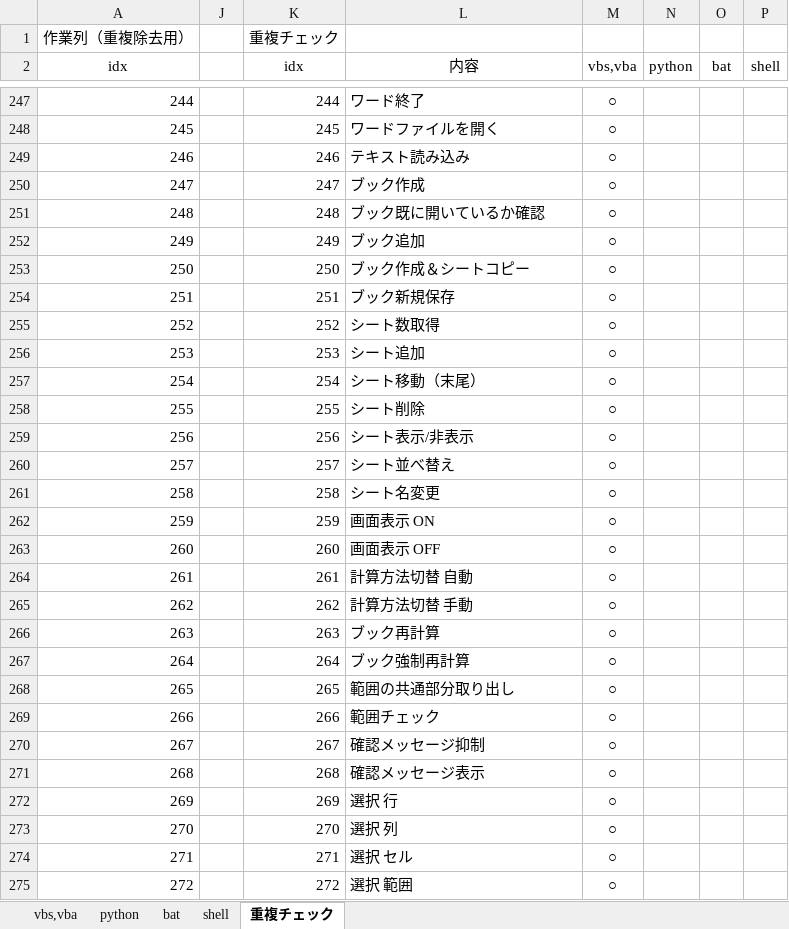
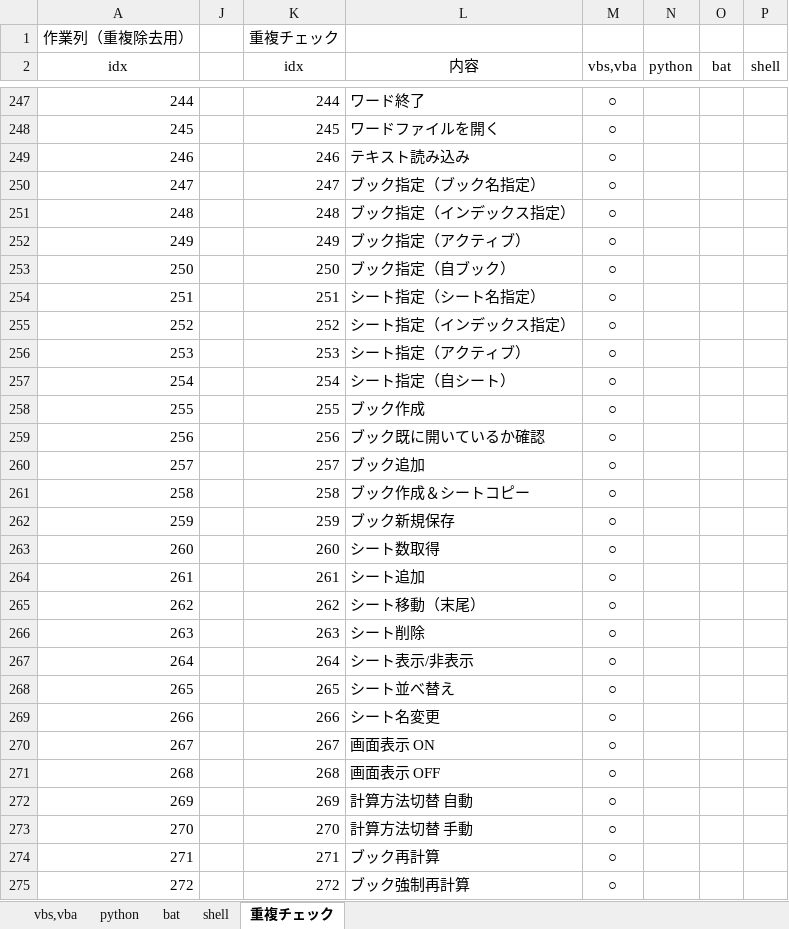
Before and after one commit to draemonash2/other, an Excel workbook: 言語チートシート.xlsx, sheet 重複チェック, drawn as a sheet; only a part is shown, gaps mark what is left out; values as stored, in another font and other column widths than the file's, no borders; the diff covers the shown part only; the diff names each change by its address in the sheet, - before the commit and + after, or states it on an @@ line.

```diff
--- a/言語チートシート.xlsx (sheet 重複チェック)
+++ b/言語チートシート.xlsx (sheet 重複チェック)
-L250 (内容): ブック作成
+L250 (内容): ブック指定（ブック名指定）
-L251 (内容): ブック既に開いているか確認
+L251 (内容): ブック指定（インデックス指定）
-L252 (内容): ブック追加
+L252 (内容): ブック指定（アクティブ）
-L253 (内容): ブック作成＆シートコピー
+L253 (内容): ブック指定（自ブック）
-L254 (内容): ブック新規保存
+L254 (内容): シート指定（シート名指定）
-L255 (内容): シート数取得
+L255 (内容): シート指定（インデックス指定）
-L256 (内容): シート追加
+L256 (内容): シート指定（アクティブ）
-L257 (内容): シート移動（末尾）
+L257 (内容): シート指定（自シート）
-L258 (内容): シート削除
+L258 (内容): ブック作成
-L259 (内容): シート表示/非表示
+L259 (内容): ブック既に開いているか確認
-L260 (内容): シート並べ替え
+L260 (内容): ブック追加
-L261 (内容): シート名変更
+L261 (内容): ブック作成＆シートコピー
-L262 (内容): 画面表示 ON
+L262 (内容): ブック新規保存
-L263 (内容): 画面表示 OFF
+L263 (内容): シート数取得
-L264 (内容): 計算方法切替 自動
+L264 (内容): シート追加
-L265 (内容): 計算方法切替 手動
+L265 (内容): シート移動（末尾）
-L266 (内容): ブック再計算
+L266 (内容): シート削除
-L267 (内容): ブック強制再計算
+L267 (内容): シート表示/非表示
-L268 (内容): 範囲の共通部分取り出し
+L268 (内容): シート並べ替え
-L269 (内容): 範囲チェック
+L269 (内容): シート名変更
-L270 (内容): 確認メッセージ抑制
+L270 (内容): 画面表示 ON
-L271 (内容): 確認メッセージ表示
+L271 (内容): 画面表示 OFF
-L272 (内容): 選択 行
+L272 (内容): 計算方法切替 自動
-L273 (内容): 選択 列
+L273 (内容): 計算方法切替 手動
-L274 (内容): 選択 セル
+L274 (内容): ブック再計算
-L275 (内容): 選択 範囲
+L275 (内容): ブック強制再計算
```
Also changed, not shown: 605 edited cells elsewhere in this sheet, sheet shell, sheet python, sheet vbs,vba, sheet bat, formulas that keep their value, hidden cells.
